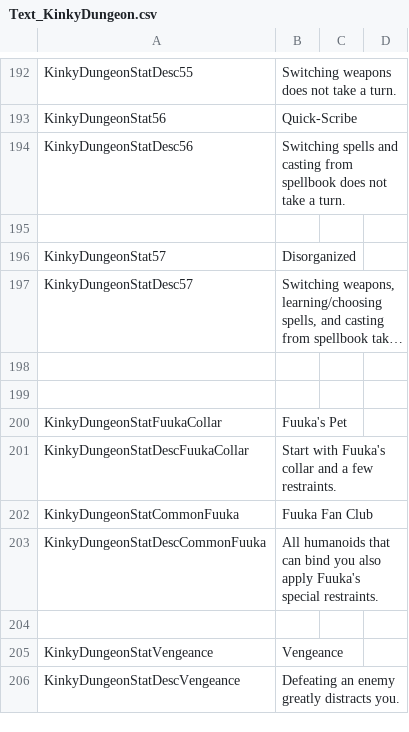
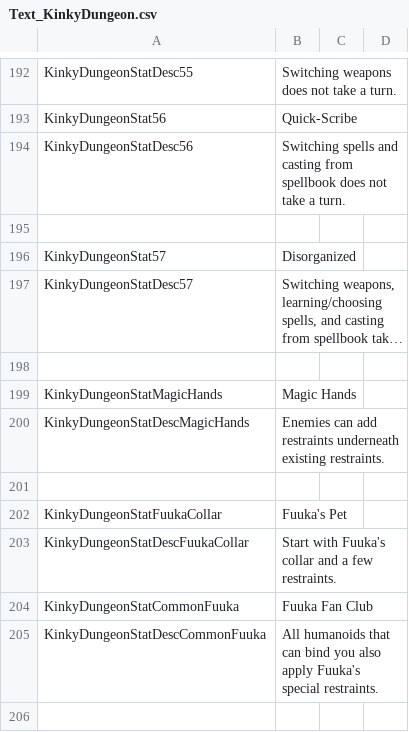
Before and after one commit to Ada18980/KinkiestDungeon, a CSV file: Screens/MiniGame/KinkyDungeon/Text_KinkyDungeon.csv, drawn as a sheet; only a part is shown, gaps mark what is left out; the shorter side is filled out with more unchanged rows; long unchanged cells end in …; the diff names each change by its address in the sheet, - before the commit and + after, or states it on an @@ line.

Commit message:
new perk magic hands + linkunder

```diff
--- a/Screens/MiniGame/KinkyDungeon/Text_KinkyDungeon.csv
+++ b/Screens/MiniGame/KinkyDungeon/Text_KinkyDungeon.csv
+row 199: KinkyDungeonStatMagicHands | Magic Hands
+row 200: KinkyDungeonStatDescMagicHands | Enemies can add restraints underneath existing restraints.
```
Also changed, not shown: 3 other files.
